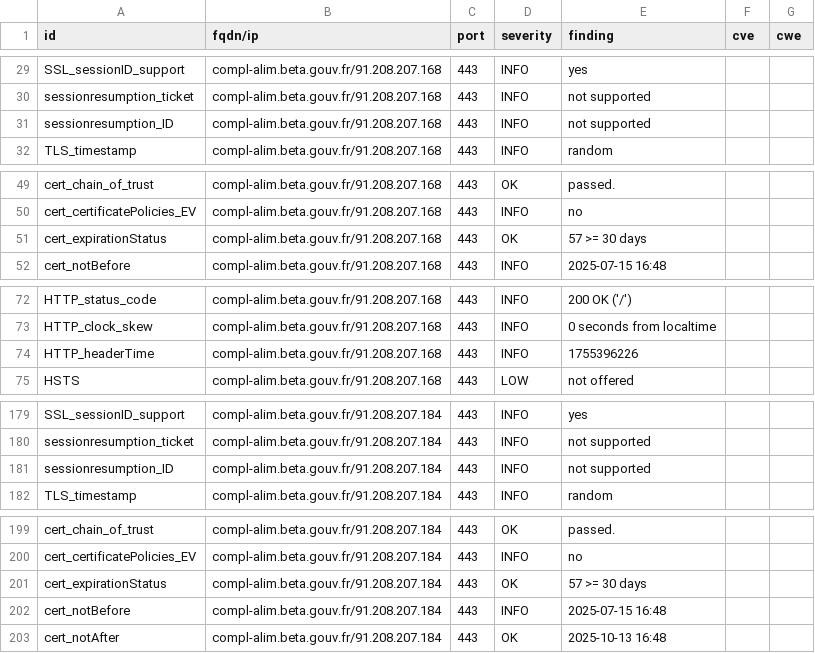
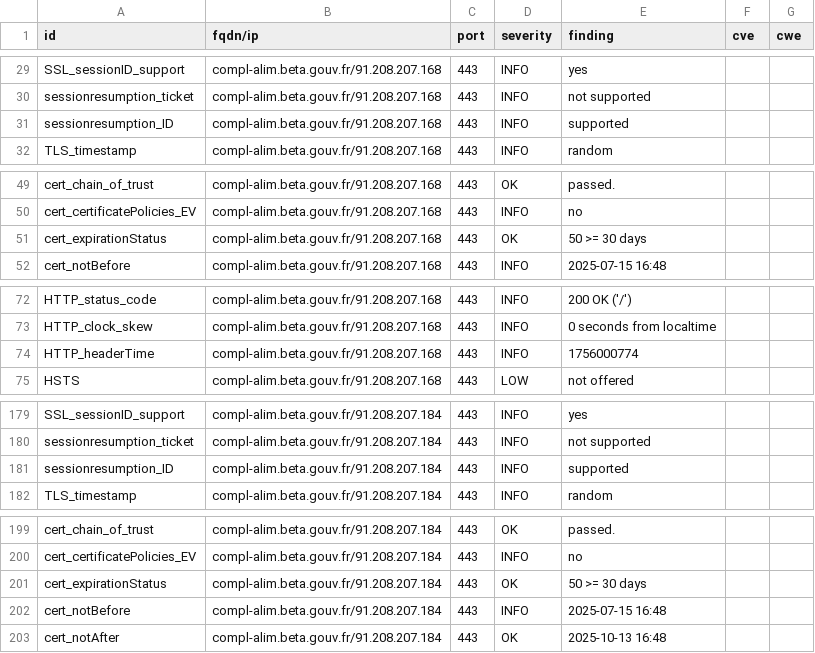
Before and after one commit to incubateur-agriculture/dashlord, a CSV file: results/aHR0cHM6Ly9jb21wbC1hbGltLmJldGEuZ291di5mcg==/testssl.csv, drawn as a sheet; only a part is shown, gaps mark what is left out; the diff covers the shown part only.

```diff
--- a/results/aHR0cHM6Ly9jb21wbC1hbGltLmJldGEuZ291di5mcg==/testssl.csv
+++ b/results/aHR0cHM6Ly9jb21wbC1hbGltLmJldGEuZ291di5mcg==/testssl.csv
@@ -30,3 +30,3 @@
 "sessionresumption_ticket","compl-alim.beta.gouv.fr/91.208.207.168","443","INFO","not supported","",""
-"sessionresumption_ID","compl-alim.beta.gouv.fr/91.208.207.168","443","INFO","not supported","",""
+"sessionresumption_ID","compl-alim.beta.gouv.fr/91.208.207.168","443","INFO","supported","",""
 "TLS_timestamp","compl-alim.beta.gouv.fr/91.208.207.168","443","INFO","random","",""
@@ -50,3 +50,3 @@
 "cert_certificatePolicies_EV","compl-alim.beta.gouv.fr/91.208.207.168","443","INFO","no","",""
-"cert_expirationStatus","compl-alim.beta.gouv.fr/91.208.207.168","443","OK","57 >= 30 days","",""
+"cert_expirationStatus","compl-alim.beta.gouv.fr/91.208.207.168","443","OK","50 >= 30 days","",""
 "cert_notBefore","compl-alim.beta.gouv.fr/91.208.207.168","443","INFO","2025-07-15 16:48","",""
@@ -73,3 +73,3 @@
 "HTTP_clock_skew","compl-alim.beta.gouv.fr/91.208.207.168","443","INFO","0 seconds from localtime","",""
-"HTTP_headerTime","compl-alim.beta.gouv.fr/91.208.207.168","443","INFO","1755396226","",""
+"HTTP_headerTime","compl-alim.beta.gouv.fr/91.208.207.168","443","INFO","1756000774","",""
 "HSTS","compl-alim.beta.gouv.fr/91.208.207.168","443","LOW","not offered","",""
@@ -180,3 +180,3 @@
 "sessionresumption_ticket","compl-alim.beta.gouv.fr/91.208.207.184","443","INFO","not supported","",""
-"sessionresumption_ID","compl-alim.beta.gouv.fr/91.208.207.184","443","INFO","not supported","",""
+"sessionresumption_ID","compl-alim.beta.gouv.fr/91.208.207.184","443","INFO","supported","",""
 "TLS_timestamp","compl-alim.beta.gouv.fr/91.208.207.184","443","INFO","random","",""
@@ -200,3 +200,3 @@
 "cert_certificatePolicies_EV","compl-alim.beta.gouv.fr/91.208.207.184","443","INFO","no","",""
-"cert_expirationStatus","compl-alim.beta.gouv.fr/91.208.207.184","443","OK","57 >= 30 days","",""
+"cert_expirationStatus","compl-alim.beta.gouv.fr/91.208.207.184","443","OK","50 >= 30 days","",""
 "cert_notBefore","compl-alim.beta.gouv.fr/91.208.207.184","443","INFO","2025-07-15 16:48","",""
```
Also changed, not shown: 1 edited cell elsewhere in this file, 17 other files.
